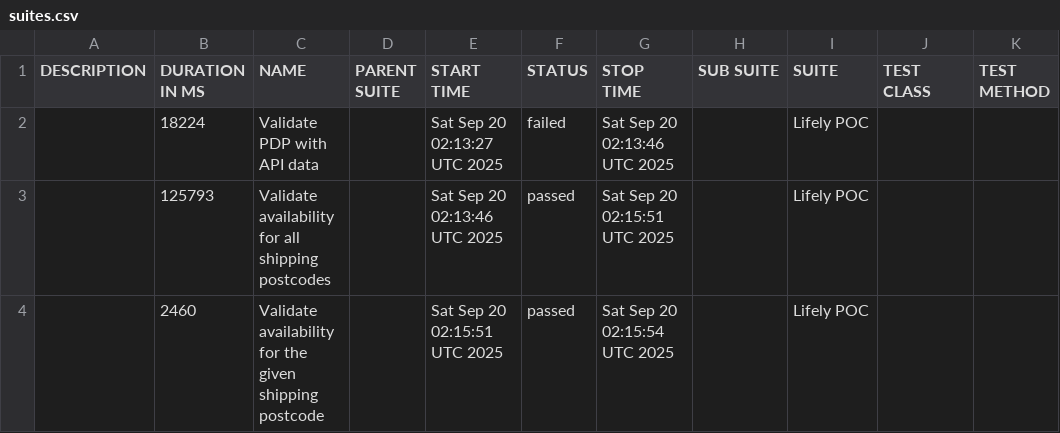
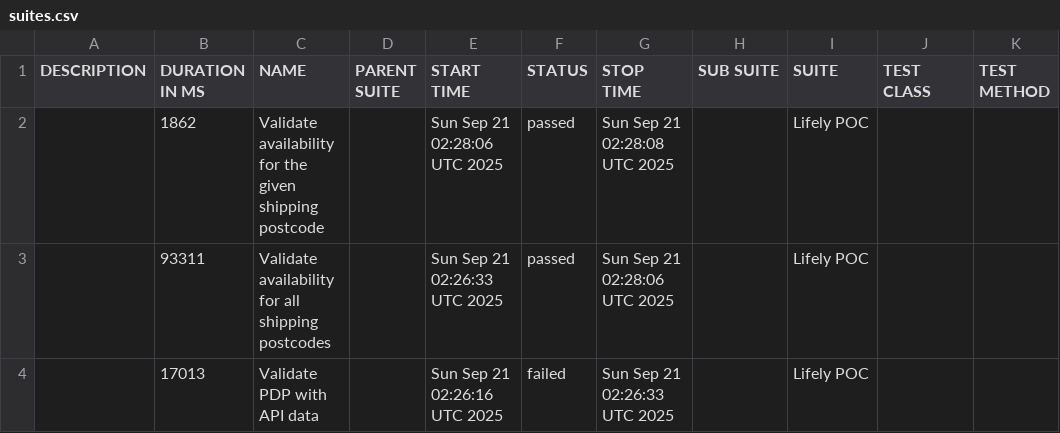
Before and after one commit to Het0603/E-Living, a CSV file: data/suites.csv, drawn as a sheet.

```diff
--- a/data/suites.csv
+++ b/data/suites.csv
@@ -1,4 +1,4 @@
 "DESCRIPTION","DURATION IN MS","NAME","PARENT SUITE","START TIME","STATUS","STOP TIME","SUB SUITE","SUITE","TEST CLASS","TEST METHOD"
-"","18224","Validate PDP with API data","","Sat Sep 20 02:13:27 UTC 2025","failed","Sat Sep 20 02:13:46 UTC 2025","","Lifely POC","",""
-"","125793","Validate availability for all shipping postcodes","","Sat Sep 20 02:13:46 UTC 2025","passed","Sat Sep 20 02:15:51 UTC 2025","","Lifely POC","",""
-"","2460","Validate availability for the given shipping postcode","","Sat Sep 20 02:15:51 UTC 2025","passed","Sat Sep 20 02:15:54 UTC 2025","","Lifely POC","",""
+"","1862","Validate availability for the given shipping postcode","","Sun Sep 21 02:28:06 UTC 2025","passed","Sun Sep 21 02:28:08 UTC 2025","","Lifely POC","",""
+"","93311","Validate availability for all shipping postcodes","","Sun Sep 21 02:26:33 UTC 2025","passed","Sun Sep 21 02:28:06 UTC 2025","","Lifely POC","",""
+"","17013","Validate PDP with API data","","Sun Sep 21 02:26:16 UTC 2025","failed","Sun Sep 21 02:26:33 UTC 2025","","Lifely POC","",""
```
Also changed, not shown: 25 other files.
